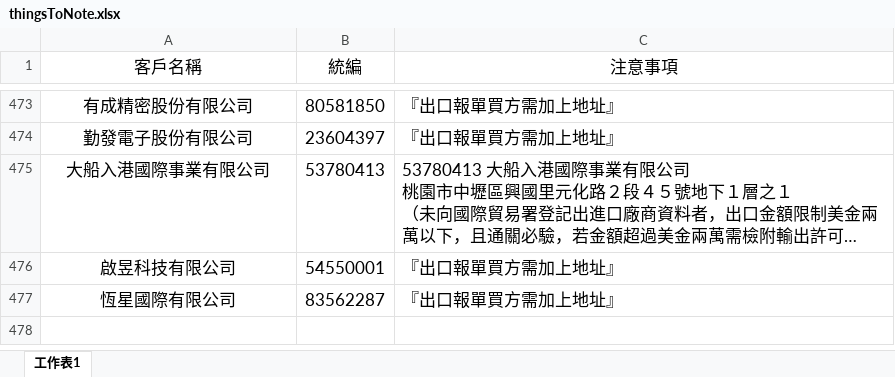
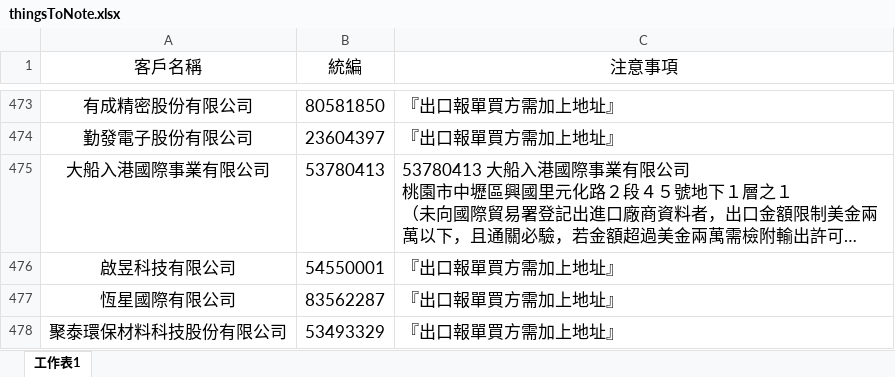
Before and after one commit to liyijung/declaration, an Excel workbook: Export_format/thingsToNote.xlsx, sheet 工作表1, drawn as a sheet; only a part is shown, gaps mark what is left out; long unchanged cells end in …; values as stored, in another font and other column widths than the file's, no borders; conditional formats not drawn; the diff names each change by its address in the sheet, - before the commit and + after, or states it on an @@ line.

Commit message:
Add files via upload

```diff
--- a/Export_format/thingsToNote.xlsx (sheet 工作表1)
+++ b/Export_format/thingsToNote.xlsx (sheet 工作表1)
+row 478: 聚泰環保材料科技股份有限公司 | 53493329 | 『出口報單買方需加上地址』
```
